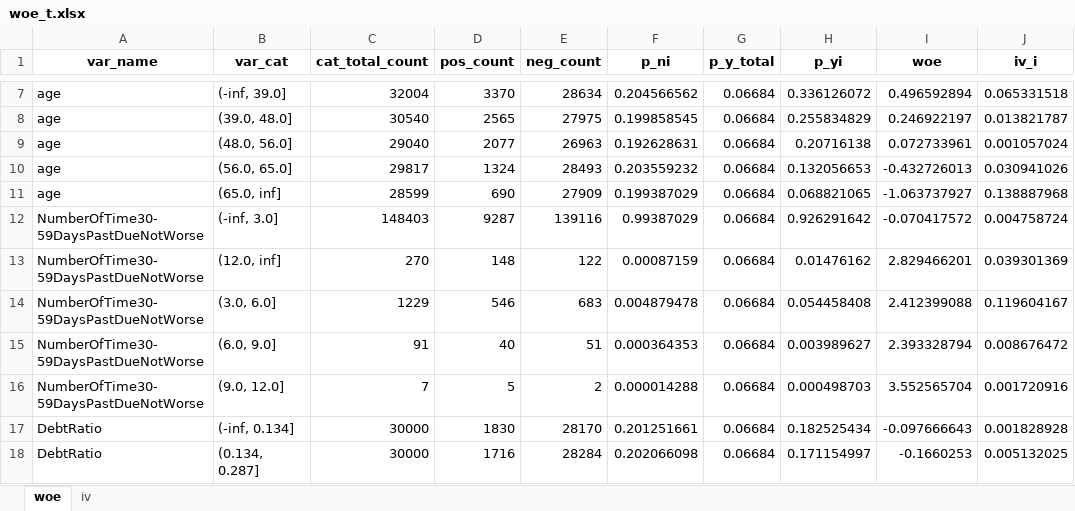
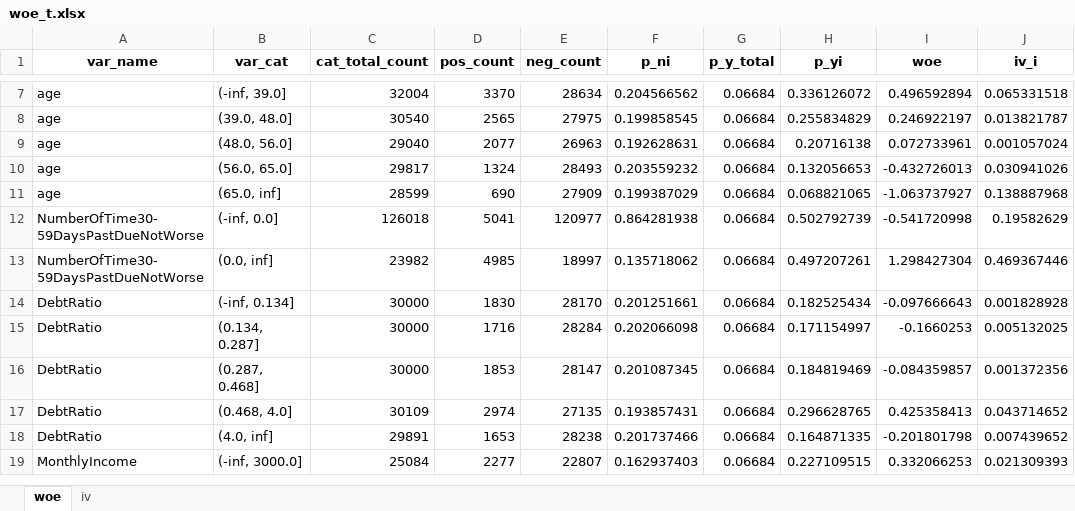
Before and after one commit to fycoopery/fy_scorecard, an Excel workbook: test_notebook/woe_t.xlsx, sheet woe, drawn as a sheet; only a part is shown, gaps mark what is left out; the shorter side is filled out with more unchanged rows; values as stored, in another font and other column widths than the file's, no borders; removed rows and columns are numbered as before the commit, all else as after; the diff covers the shown part only; the diff names each change by its address in the sheet, - before the commit and + after, or states it on an @@ line.

```diff
--- a/test_notebook/woe_t.xlsx (sheet woe)
+++ b/test_notebook/woe_t.xlsx (sheet woe)
-row 12: NumberOfTime30-59DaysPastDueNotWorse | (-inf, 3.0] | 148403 | 9287 | 139116 | 0.99387029 | 0.06684 | 0.926291642 | -0.070417572 | 0.004758724
-row 13: NumberOfTime30-59DaysPastDueNotWorse | (12.0, inf] | 270 | 148 | 122 | 0.00087159 | 0.06684 | 0.01476162 | 2.829466201 | 0.039301369
-row 14: NumberOfTime30-59DaysPastDueNotWorse | (3.0, 6.0] | 1229 | 546 | 683 | 0.004879478 | 0.06684 | 0.054458408 | 2.412399088 | 0.119604167
-row 15: NumberOfTime30-59DaysPastDueNotWorse | (6.0, 9.0] | 91 | 40 | 51 | 0.000364353 | 0.06684 | 0.003989627 | 2.393328794 | 0.008676472
-row 16: NumberOfTime30-59DaysPastDueNotWorse | (9.0, 12.0] | 7 | 5 | 2 | 0.000014288 | 0.06684 | 0.000498703 | 3.552565704 | 0.001720916
+row 12: NumberOfTime30-59DaysPastDueNotWorse | (-inf, 0.0] | 126018 | 5041 | 120977 | 0.864281938 | 0.06684 | 0.502792739 | -0.541720998 | 0.19582629
+row 13: NumberOfTime30-59DaysPastDueNotWorse | (0.0, inf] | 23982 | 4985 | 18997 | 0.135718062 | 0.06684 | 0.497207261 | 1.298427304 | 0.469367446
```
Also changed, not shown: 21 added rows and 10 removed rows elsewhere in this sheet, sheet iv, 2 other files.
